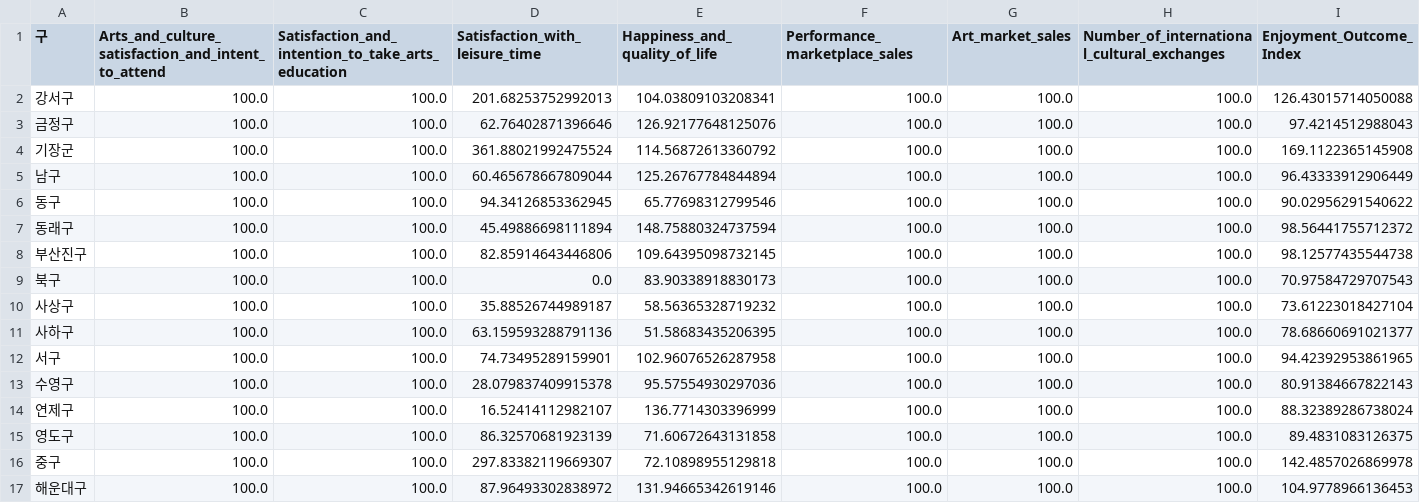
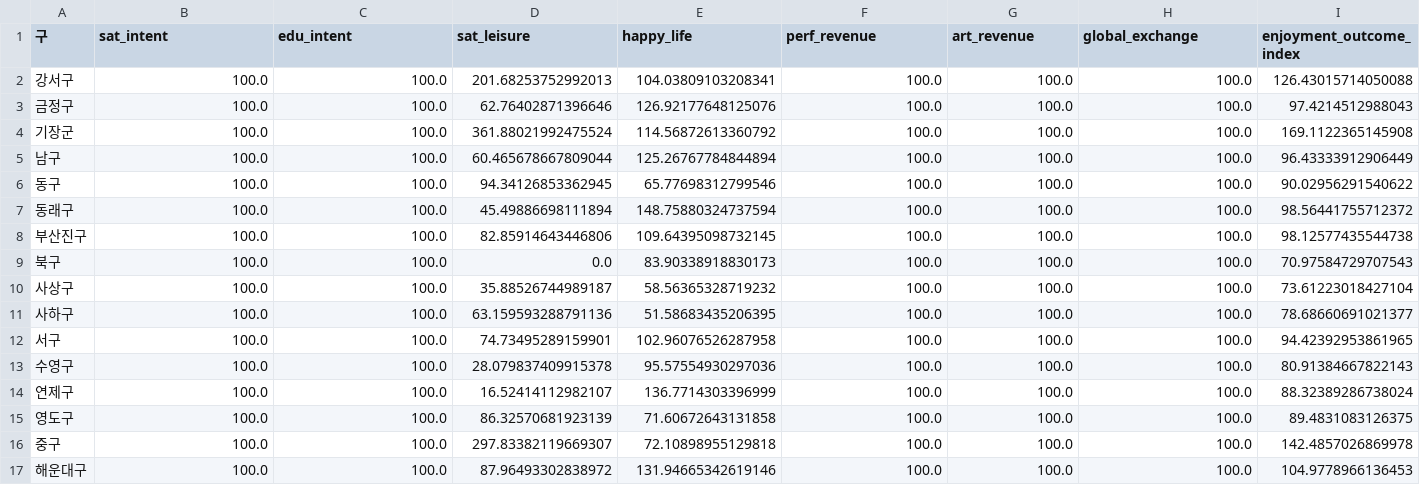
Before and after one commit to eunjuyummy/Arts_Pulse, a CSV file: data/busan/index_data/busan_arts_achievement_index.csv, drawn as a sheet; only a part is shown; the diff covers the shown part only; the diff names each change by its address in the sheet, - before the commit and + after, or states it on an @@ line.

Commit message:
Update busan_arts_achievement_index.csv
Rename some indexes and unify naming convention with snake case

```diff
--- a/data/busan/index_data/busan_arts_achievement_index.csv
+++ b/data/busan/index_data/busan_arts_achievement_index.csv
-B1: Arts_and_culture_satisfaction_and_intent_to_attend
+B1: sat_intent
-C1: Satisfaction_and_intention_to_take_arts_education
+C1: edu_intent
-D1: Satisfaction_with_leisure_time
+D1: sat_leisure
-E1: Happiness_and_quality_of_life
+E1: happy_life
-F1: Performance_marketplace_sales
+F1: perf_revenue
-G1: Art_market_sales
+G1: art_revenue
-H1: Number_of_international_cultural_exchanges
+H1: global_exchange
-I1: Enjoyment_Outcome_Index
+I1: enjoyment_outcome_index
```
Also changed, not shown: 1 edited cell elsewhere in this file.
